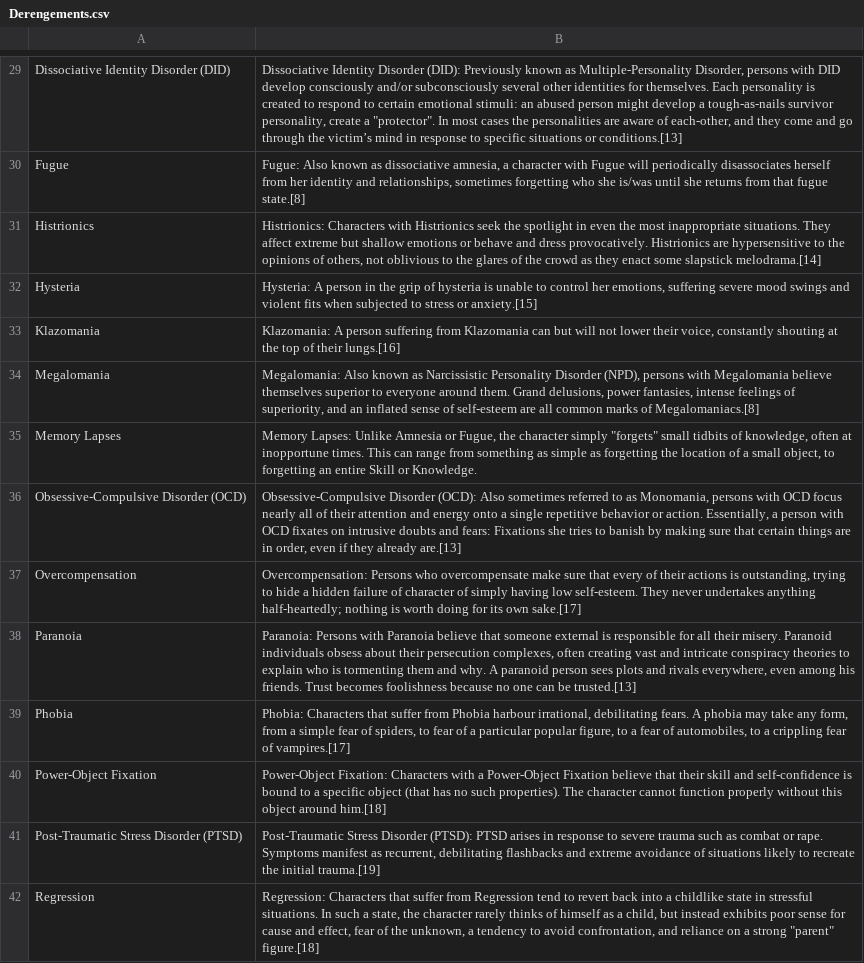
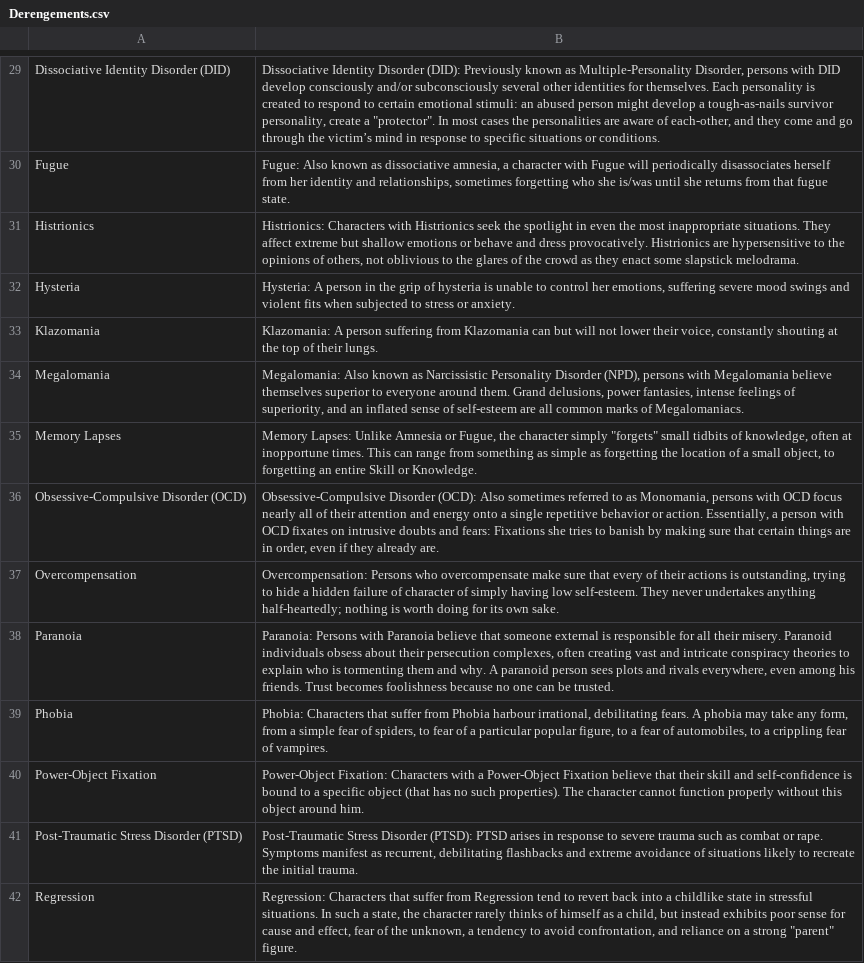
Before and after one commit to BodoBence/RandomVampireGenerator, a CSV file: Resources/data/Derengements.csv, drawn as a sheet; only a part is shown, gaps mark what is left out; the diff covers the shown part only; the diff names each change by its address in the sheet, - before the commit and + after, or states it on an @@ line.

```diff
--- a/Resources/data/Derengements.csv
+++ b/Resources/data/Derengements.csv
-B29: …situations or conditions.[13]
+B29: …situations or conditions.
-B30: …that fugue state.[8]
+B30: …that fugue state.
-B31: …some slapstick melodrama.[14]
+B31: …some slapstick melodrama.
-B32: …stress or anxiety.[15]
+B32: …stress or anxiety.
-B33: …of their lungs.[16]
+B33: …of their lungs.
-B34: …marks of Megalomaniacs.[8]
+B34: …marks of Megalomaniacs.
-B36: …they already are.[13]
+B36: …they already are.
-B37: …its own sake.[17]
+B37: …its own sake.
-B38: …can be trusted.[13]
+B38: …can be trusted.
-B39: …fear of vampires.[17]
+B39: …fear of vampires.
-B40: …object around him.[18]
+B40: …object around him.
-B41: …the initial trauma.[19]
+B41: …the initial trauma.
-B42: …strong "parent" figure.[18]
+B42: …strong "parent" figure.
```
Also changed, not shown: 56 edited cells elsewhere in this file, 1 other file.
